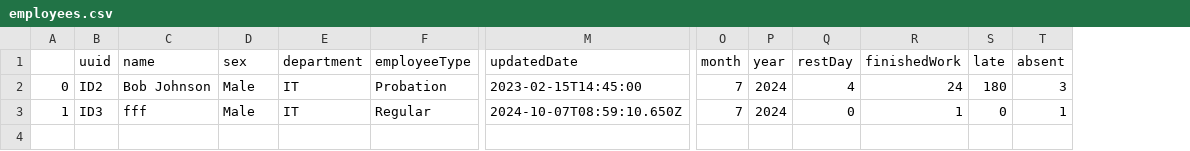
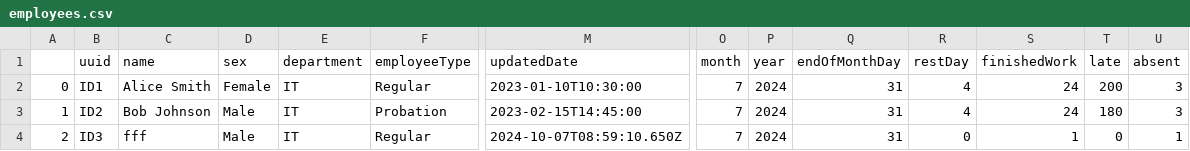
Before and after one commit to RedimRedim/final_capstone_backend_python, a CSV file: app/data/employees.csv, drawn as a sheet; only a part is shown, gaps mark what is left out; addresses are those after the commit; rows hold the shown columns only; the diff names each change by its address in the sheet, - before the commit and + after, or states it on an @@ line.

```diff
--- a/app/data/employees.csv
+++ b/app/data/employees.csv
+column Q (endOfMonthDay), rows 3-4: 31 | 31
+row 2: 0 | ID1 | Alice Smith | Female | IT | Regular | 2023-01-10T10:30:00 | 7 | 2024 | 31 | 4 | 24 | 200 | 3
-A3: 0
+A3: 1
-A4: 1
+A4: 2
```
Also changed, not shown: app/data/timekeeping.csv, 2 other files.
